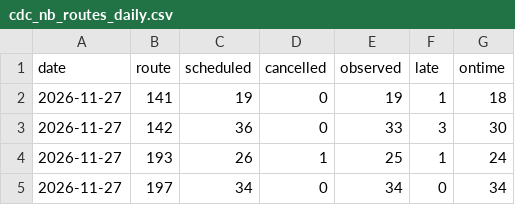
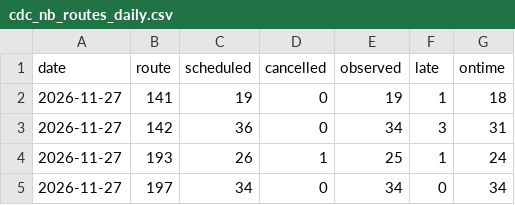
Before and after one commit to craigstarling-eng/Keolis-NthnBeaches-service-cancellations, a CSV file: data/history/cdc_nb_routes_daily.csv, drawn as a sheet; only a part is shown.

```diff
--- a/data/history/cdc_nb_routes_daily.csv
+++ b/data/history/cdc_nb_routes_daily.csv
@@ -2,3 +2,3 @@ date,route,scheduled,cancelled,observed,late,ontime
 2026-11-27,141,19,0,19,1,18
-2026-11-27,142,36,0,33,3,30
+2026-11-27,142,36,0,34,3,31
 2026-11-27,193,26,1,25,1,24
```
Also changed, not shown: data/history/r8_daily.csv, data/history/r8_routes_daily.csv, 7 other files.
